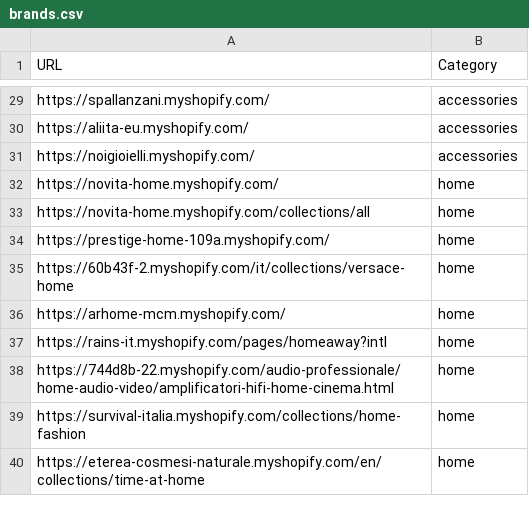
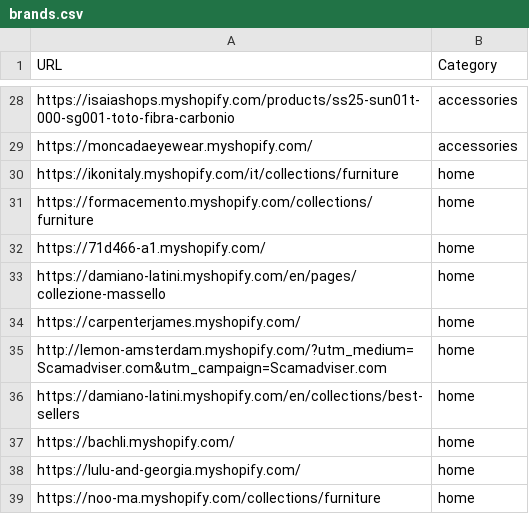
Before and after one commit to LOOKALIKE-AI/Leads, a CSV file: brands.csv, drawn as a sheet; only a part is shown, gaps mark what is left out; removed rows and columns are numbered as before the commit, all else as after; the diff covers the shown part only; the diff names each change by its address in the sheet, - before the commit and + after, or states it on an @@ line.

```diff
--- a/brands.csv
+++ b/brands.csv
-A28 (URL): https://spallanzani.myshopify.com/
+A28 (URL): https://isaiashops.myshopify.com/products/ss25-sun01t-000-sg001-toto-fibra-carbonio
-A29 (URL): https://aliita-eu.myshopify.com/
+A29 (URL): https://moncadaeyewear.myshopify.com/
-row 31: https://noigioielli.myshopify.com/ | accessories
-A30 (URL): https://novita-home.myshopify.com/
+A30 (URL): https://ikonitaly.myshopify.com/it/collections/furniture
-A31 (URL): https://novita-home.myshopify.com/collections/all
+A31 (URL): https://formacemento.myshopify.com/collections/furniture
-A32 (URL): https://prestige-home-109a.myshopify.com/
+A32 (URL): https://71d466-a1.myshopify.com/
-A33 (URL): https://60b43f-2.myshopify.com/it/collections/versace-home
+A33 (URL): https://damiano-latini.myshopify.com/en/pages/collezione-massello
-A34 (URL): https://arhome-mcm.myshopify.com/
+A34 (URL): https://carpenterjames.myshopify.com/
-A35 (URL): https://rains-it.myshopify.com/pages/homeaway?intl
+A35 (URL): http://lemon-amsterdam.myshopify.com/?utm_medium=Scamadviser.com&utm_campaign=Scamadviser.com
-A36 (URL): https://744d8b-22.myshopify.com/audio-professionale/home-audio-video/amplificatori-hifi-home-cinema.html
+A36 (URL): https://damiano-latini.myshopify.com/en/collections/best-sellers
+row 37: https://bachli.myshopify.com/ | home
-A38 (URL): https://survival-italia.myshopify.com/collections/home-fashion
+A38 (URL): https://lulu-and-georgia.myshopify.com/
-A39 (URL): https://eterea-cosmesi-naturale.myshopify.com/en/collections/time-at-home
+A39 (URL): https://noo-ma.myshopify.com/collections/furniture
```
Also changed, not shown: 1 removed row and 26 edited cells elsewhere in this file, leads.csv, 2 other files.
